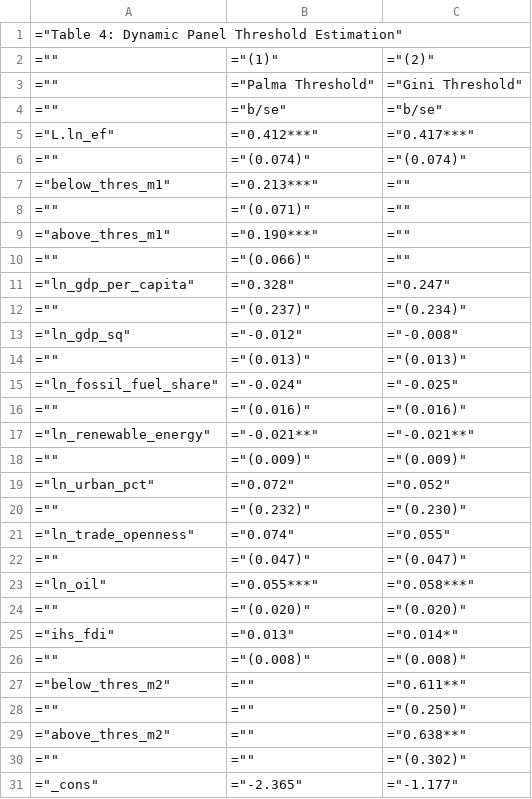
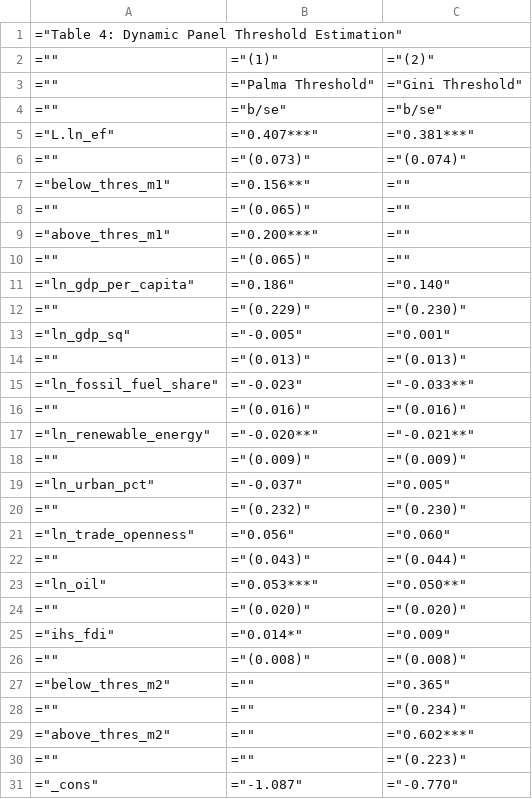
Before and after one commit to amir-ebrahimi-kh/MENA-Ecological-Footprint-Dynamics, a CSV file: results/tables/Table4_Threshold_Models.csv, drawn as a sheet; only a part is shown; the diff covers the shown part only.

Commit message:
Refactored data pipeline to remove unused variables, unified Stata threshold graphs into Figure 2, and updated formatting.

```diff
--- a/results/tables/Table4_Threshold_Models.csv
+++ b/results/tables/Table4_Threshold_Models.csv
@@ -4,28 +4,28 @@
 ="",="b/se",="b/se"
-="L.ln_ef",="0.412***",="0.417***"
-="",="(0.074)",="(0.074)"
-="below_thres_m1",="0.213***",=""
-="",="(0.071)",=""
-="above_thres_m1",="0.190***",=""
-="",="(0.066)",=""
-="ln_gdp_per_capita",="0.328",="0.247"
-="",="(0.237)",="(0.234)"
-="ln_gdp_sq",="-0.012",="-0.008"
+="L.ln_ef",="0.407***",="0.381***"
+="",="(0.073)",="(0.074)"
+="below_thres_m1",="0.156**",=""
+="",="(0.065)",=""
+="above_thres_m1",="0.200***",=""
+="",="(0.065)",=""
+="ln_gdp_per_capita",="0.186",="0.140"
+="",="(0.229)",="(0.230)"
+="ln_gdp_sq",="-0.005",="0.001"
 ="",="(0.013)",="(0.013)"
-="ln_fossil_fuel_share",="-0.024",="-0.025"
+="ln_fossil_fuel_share",="-0.023",="-0.033**"
 ="",="(0.016)",="(0.016)"
-="ln_renewable_energy",="-0.021**",="-0.021**"
+="ln_renewable_energy",="-0.020**",="-0.021**"
 ="",="(0.009)",="(0.009)"
-="ln_urban_pct",="0.072",="0.052"
+="ln_urban_pct",="-0.037",="0.005"
 ="",="(0.232)",="(0.230)"
-="ln_trade_openness",="0.074",="0.055"
-="",="(0.047)",="(0.047)"
-="ln_oil",="0.055***",="0.058***"
+="ln_trade_openness",="0.056",="0.060"
+="",="(0.043)",="(0.044)"
+="ln_oil",="0.053***",="0.050**"
 ="",="(0.020)",="(0.020)"
-="ihs_fdi",="0.013",="0.014*"
+="ihs_fdi",="0.014*",="0.009"
 ="",="(0.008)",="(0.008)"
-="below_thres_m2",="",="0.611**"
-="",="",="(0.250)"
-="above_thres_m2",="",="0.638**"
-="",="",="(0.302)"
-="_cons",="-2.365",="-1.177"
+="below_thres_m2",="",="0.365"
+="",="",="(0.234)"
+="above_thres_m2",="",="0.602***"
+="",="",="(0.223)"
+="_cons",="-1.087",="-0.770"
```
Also changed, not shown: 2 edited cells elsewhere in this file, 10 other files.
